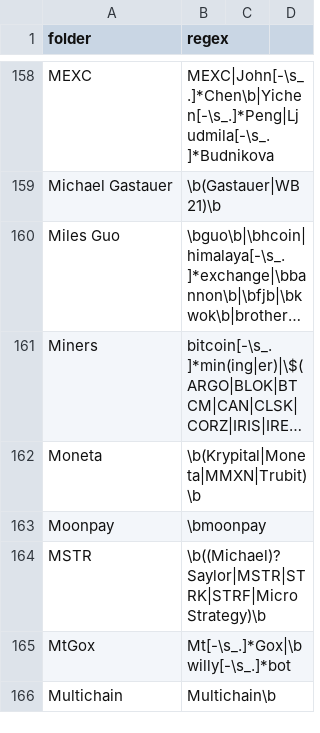
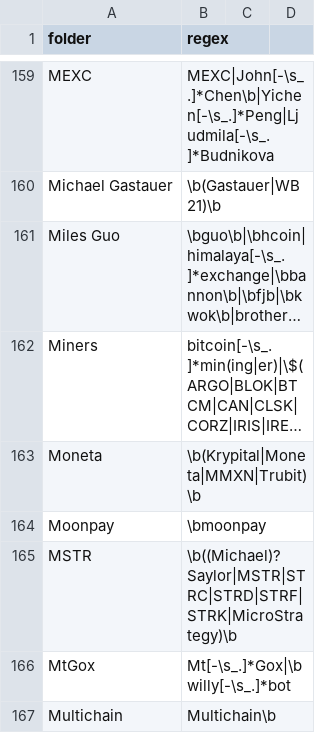
Before and after one commit to michelcrypt4d4mus/clown_sort, a CSV file: clown_sort/sorting_rules/crypto.csv, drawn as a sheet; only a part is shown, gaps mark what is left out; long unchanged cells end in …; the diff covers the shown part only.

```diff
--- a/clown_sort/sorting_rules/crypto.csv
+++ b/clown_sort/sorting_rules/crypto.csv
@@ -163,3 +164,3 @@ Moneta,\b(Krypital|Moneta|MMXN|Trubit)\b
 Moonpay,\bmoonpay
-MSTR,\b((Michael)?Saylor|MSTR|STRK|STRF|MicroStrategy)\b
+MSTR,\b((Michael)?Saylor|MSTR|STRC|STRD|STRF|STRK|MicroStrategy)\b
 MtGox,Mt[-\s_.]*Gox|\bwilly[-\s_.]*bot
```
Also changed, not shown: 1 added row and 4 edited cells elsewhere in this file.
